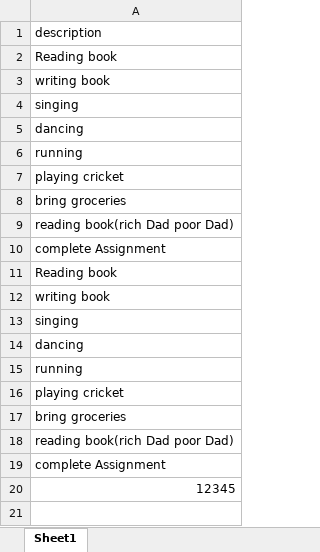
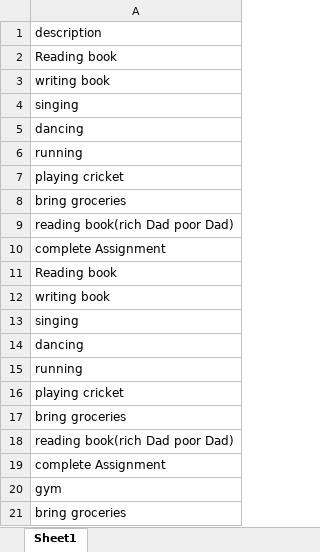
Before and after one commit to keshav12-deloitte/Api_testing_maven, an Excel workbook: src/main/DataFromExcel/TaskData.xlsx, sheet Sheet1, drawn as a sheet; values as stored, in another font and other column widths than the file's, no borders; the diff names each change by its address in the sheet, - before the commit and + after, or states it on an @@ line.

Commit message:
resloved adding 20 tasks at a time issue

```diff
--- a/src/main/DataFromExcel/TaskData.xlsx (sheet Sheet1)
+++ b/src/main/DataFromExcel/TaskData.xlsx (sheet Sheet1)
-A20: 12345
+A20: gym
+row 21: bring groceries
```
Also changed, not shown: src/main/DataFromExcel/userlogindata.xlsx, 10 other files.
